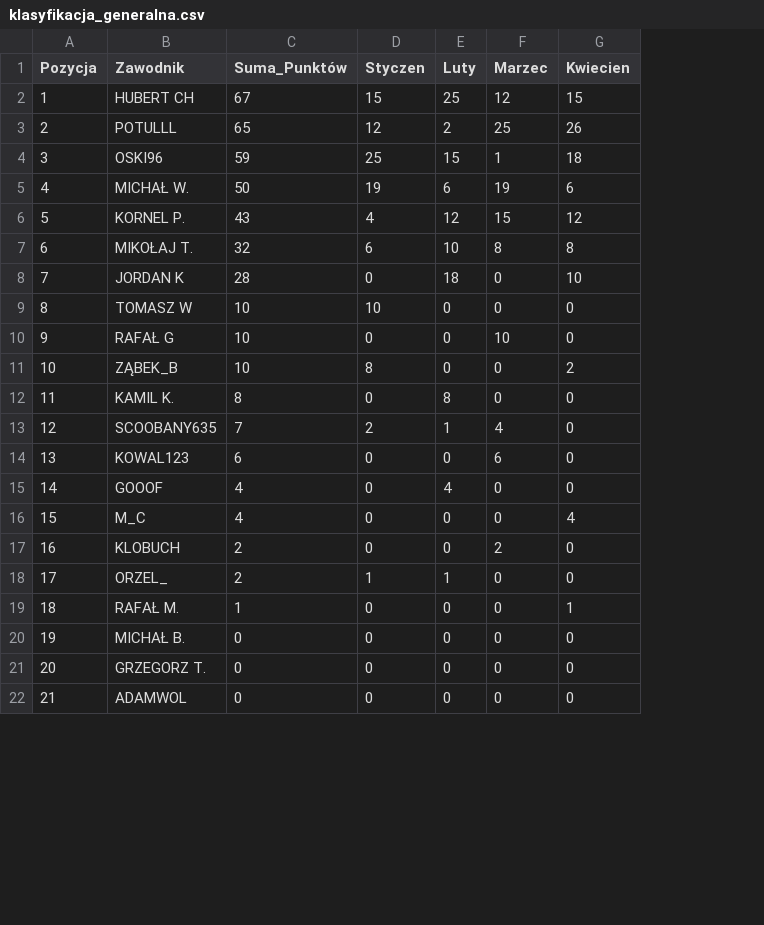
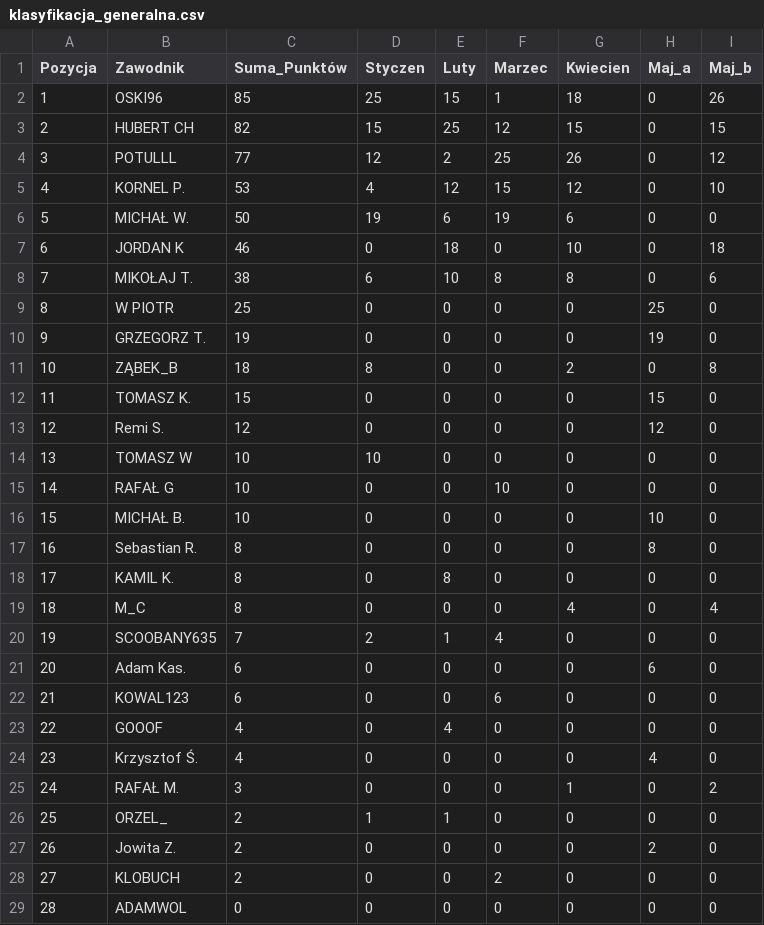
Before and after one commit to Raxo96/kartsiing.github.io, a CSV file: klasyfikacja_generalna.csv, drawn as a sheet; only a part is shown; removed rows and columns are numbered as before the commit, all else as after; the diff covers the shown part only; the diff names each change by its address in the sheet, - before the commit and + after, or states it on an @@ line.

```diff
--- a/klasyfikacja_generalna.csv
+++ b/klasyfikacja_generalna.csv
+column H (Maj_a), rows 3-4: 0 | 0; rows 6-7: 0 | 0; rows 14-16: 0 | 0 | 10; row 18: 0; row 20: 0; rows 22-24: 0 | 0 | 4; rows 28-29: 0 | 0
+column I (Maj_b), rows 3-4: 15 | 12; rows 6-7: 0 | 18; rows 14-16: all 0; row 18: 0; row 20: 0; rows 22-24: all 0; rows 28-29: 0 | 0
+row 2: 1 | OSKI96 | 85 | 25 | 15 | 1 | 18 | 0 | 26
@@ column A (Pozycja) renumbered between rows 3 and 31 @@
-C3 (Suma_Punktów): 67
+C3 (Suma_Punktów): 82
-C4 (Suma_Punktów): 65
+C4 (Suma_Punktów): 77
-row 4: 3 | OSKI96 | 59 | 25 | 15 | 1 | 18
+row 5: 4 | KORNEL P. | 53 | 4 | 12 | 15 | 12 | 0 | 10
-row 6: 5 | KORNEL P. | 43 | 4 | 12 | 15 | 12
-row 7: 6 | MIKOŁAJ T. | 32 | 6 | 10 | 8 | 8
-C7 (Suma_Punktów): 28
+C7 (Suma_Punktów): 46
+row 8: 7 | MIKOŁAJ T. | 38 | 6 | 10 | 8 | 8 | 0 | 6
+row 9: 8 | W PIOTR | 25 | 0 | 0 | 0 | 0 | 25 | 0
+row 10: 9 | GRZEGORZ T. | 19 | 0 | 0 | 0 | 0 | 19 | 0
+row 11: 10 | ZĄBEK_B | 18 | 8 | 0 | 0 | 2 | 0 | 8
+row 12: 11 | TOMASZ K. | 15 | 0 | 0 | 0 | 0 | 15 | 0
+row 13: 12 | Remi S. | 12 | 0 | 0 | 0 | 0 | 12 | 0
-B16 (Zawodnik): ZĄBEK_B
+B16 (Zawodnik): MICHAŁ B.
-D16 (Styczen): 8
+D16 (Styczen): 0
-G16 (Kwiecien): 2
+G16 (Kwiecien): 0
+row 17: 16 | Sebastian R. | 8 | 0 | 0 | 0 | 0 | 8 | 0
+row 19: 18 | M_C | 8 | 0 | 0 | 0 | 4 | 0 | 4
+row 21: 20 | Adam Kas. | 6 | 0 | 0 | 0 | 0 | 6 | 0
-B24 (Zawodnik): M_C
+B24 (Zawodnik): Krzysztof Ś.
-G24 (Kwiecien): 4
+G24 (Kwiecien): 0
+row 25: 24 | RAFAŁ M. | 3 | 0 | 0 | 0 | 1 | 0 | 2
@@ row 18 moved to row 26: 25 @@
+row 27: 26 | Jowita Z. | 2 | 0 | 0 | 0 | 0 | 2 | 0
-row 19: 18 | RAFAŁ M. | 1 | 0 | 0 | 0 | 1
-row 20: 19 | MICHAŁ B. | 0 | 0 | 0 | 0 | 0
-row 21: 20 | GRZEGORZ T. | 0 | 0 | 0 | 0 | 0
```
Also changed, not shown: 2 removed rows and 1 edited cell elsewhere in this file, 11 other files.
